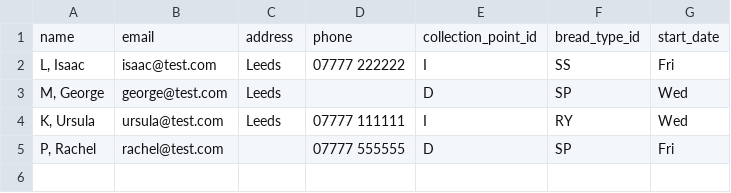
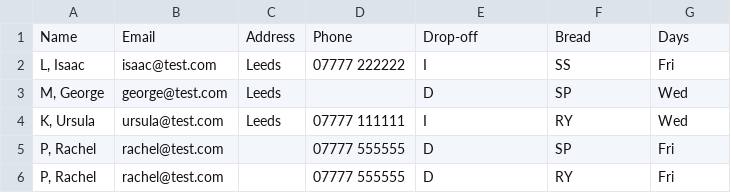
Before and after one commit to nikolai-b/leeds-bread-coop, a CSV file: data/subscriber_import.csv, drawn as a sheet.

Commit message:
add specs for import, use real table headers

```diff
--- a/data/subscriber_import.csv
+++ b/data/subscriber_import.csv
@@ -1,2 +1,2 @@
-name,email,address,phone,collection_point_id,bread_type_id,start_date
+Name,Email,Address,Phone,Drop-off,Bread,Days
 "L, Isaac",isaac@test.com,"Leeds",07777 222222,I,SS,Fri
@@ -5 +5,2 @@ name,email,address,phone,collection_point_id,bread_type_id,start_date
 "P, Rachel ",rachel@test.com,,07777 555555,D,SP,Fri
+"P, Rachel ",rachel@test.com,,07777 555555,D,RY,Fri
```
Also changed, not shown: 2 other files.
